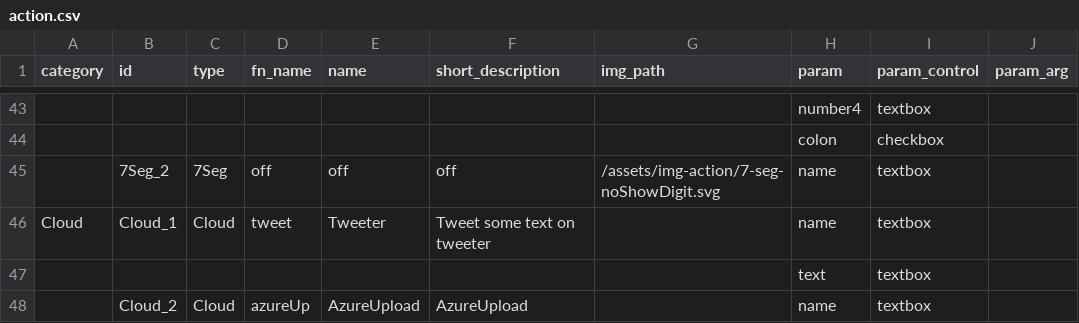
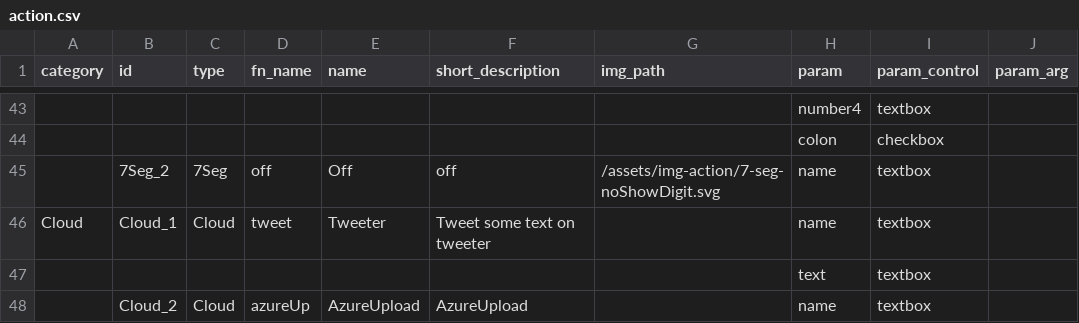
Before and after one commit to InGarage/MakerPlayGround_Library, a CSV file: script/action.csv, drawn as a sheet; only a part is shown, gaps mark what is left out; the diff covers the shown part only; the diff names each change by its address in the sheet, - before the commit and + after, or states it on an @@ line.

Commit message:
Edit name of some actiton to start with capital letter

```diff
--- a/script/action.csv
+++ b/script/action.csv
-E45 (name): off
+E45 (name): Off
```
Also changed, not shown: 9 edited cells elsewhere in this file.
